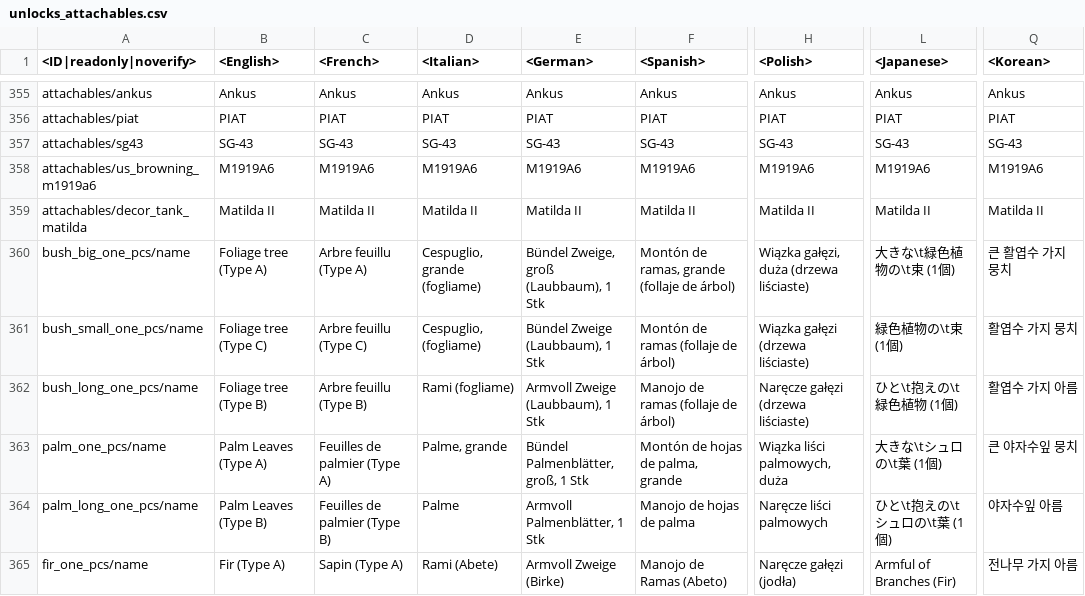
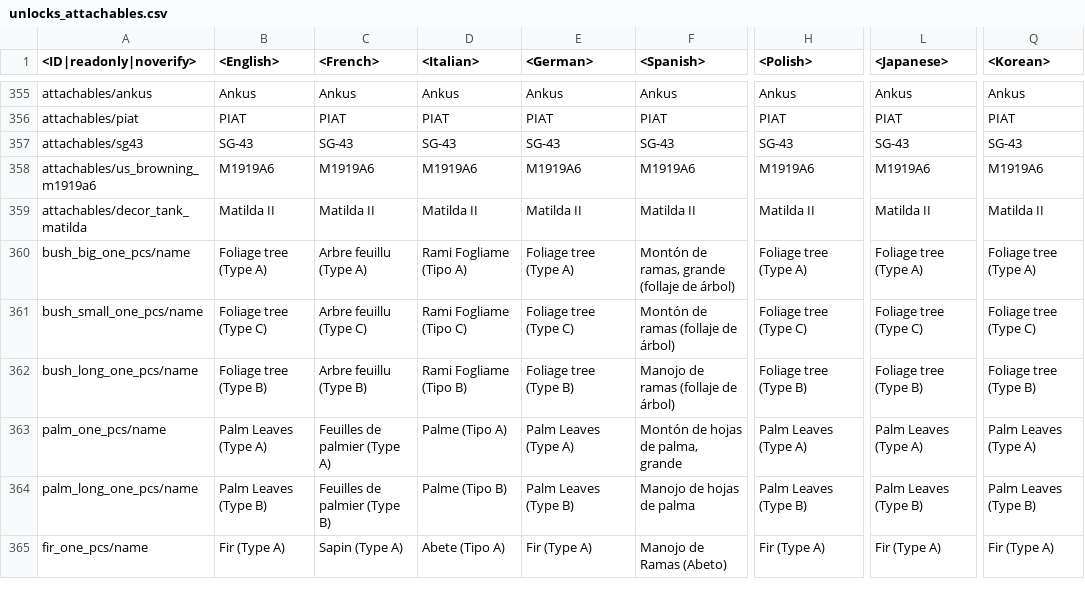
Before and after one commit to Warthunder-Open-Source-Foundation/wt_datamine_extractor, a CSV file: lang/unlocks_attachables.csv, drawn as a sheet; only a part is shown, gaps mark what is left out; the diff covers the shown part only; the diff names each change by its address in the sheet, - before the commit and + after, or states it on an @@ line.

```diff
--- a/lang/unlocks_attachables.csv
+++ b/lang/unlocks_attachables.csv
-D360 (<Italian>): Cespuglio, grande (fogliame)
+D360 (<Italian>): Rami Fogliame (Tipo A)
-E360 (<German>): Bündel Zweige, groß (Laubbaum), 1 Stk
+E360 (<German>): Foliage tree (Type A)
-H360 (<Polish>): Wiązka gałęzi, duża (drzewa liściaste)
+H360 (<Polish>): Foliage tree (Type A)
-L360 (<Japanese>): 大きな\t緑色植物の\t束 (1個)
+L360 (<Japanese>): Foliage tree (Type A)
-Q360 (<Korean>): 큰 활엽수 가지 뭉치
+Q360 (<Korean>): Foliage tree (Type A)
-D361 (<Italian>): Cespuglio, (fogliame)
+D361 (<Italian>): Rami Fogliame (Tipo C)
-E361 (<German>): Bündel Zweige (Laubbaum), 1 Stk
+E361 (<German>): Foliage tree (Type C)
-H361 (<Polish>): Wiązka gałęzi (drzewa liściaste)
+H361 (<Polish>): Foliage tree (Type C)
-L361 (<Japanese>): 緑色植物の\t束 (1個)
+L361 (<Japanese>): Foliage tree (Type C)
-Q361 (<Korean>): 활엽수 가지 뭉치
+Q361 (<Korean>): Foliage tree (Type C)
-D362 (<Italian>): Rami (fogliame)
+D362 (<Italian>): Rami Fogliame (Tipo B)
-E362 (<German>): Armvoll Zweige (Laubbaum), 1 Stk
+E362 (<German>): Foliage tree (Type B)
-H362 (<Polish>): Naręcze gałęzi (drzewa liściaste)
+H362 (<Polish>): Foliage tree (Type B)
-L362 (<Japanese>): ひと\t抱えの\t緑色植物 (1個)
+L362 (<Japanese>): Foliage tree (Type B)
-Q362 (<Korean>): 활엽수 가지 아름
+Q362 (<Korean>): Foliage tree (Type B)
-D363 (<Italian>): Palme, grande
+D363 (<Italian>): Palme (Tipo A)
-E363 (<German>): Bündel Palmenblätter, groß, 1 Stk
+E363 (<German>): Palm Leaves (Type A)
-H363 (<Polish>): Wiązka liści palmowych, duża
+H363 (<Polish>): Palm Leaves (Type A)
-L363 (<Japanese>): 大きな\tシュロの\t葉 (1個)
+L363 (<Japanese>): Palm Leaves (Type A)
-Q363 (<Korean>): 큰 야자수잎 뭉치
+Q363 (<Korean>): Palm Leaves (Type A)
-D364 (<Italian>): Palme
+D364 (<Italian>): Palme (Tipo B)
-E364 (<German>): Armvoll Palmenblätter, 1 Stk
+E364 (<German>): Palm Leaves (Type B)
-H364 (<Polish>): Naręcze liści palmowych
+H364 (<Polish>): Palm Leaves (Type B)
-L364 (<Japanese>): ひと\t抱えの\tシュロの\t葉 (1個)
+L364 (<Japanese>): Palm Leaves (Type B)
-Q364 (<Korean>): 야자수잎 아름
+Q364 (<Korean>): Palm Leaves (Type B)
-D365 (<Italian>): Rami (Abete)
+D365 (<Italian>): Abete (Tipo A)
-E365 (<German>): Armvoll Zweige (Birke)
+E365 (<German>): Fir (Type A)
-H365 (<Polish>): Naręcze gałęzi (jodła)
+H365 (<Polish>): Fir (Type A)
-L365 (<Japanese>): Armful of Branches (Fir)
+L365 (<Japanese>): Fir (Type A)
-Q365 (<Korean>): 전나무 가지 아름
+Q365 (<Korean>): Fir (Type A)
```
Also changed, not shown: 143 edited cells elsewhere in this file, lang/_keyboard.csv, lang/missions_tutorial.csv, 24 other files.
